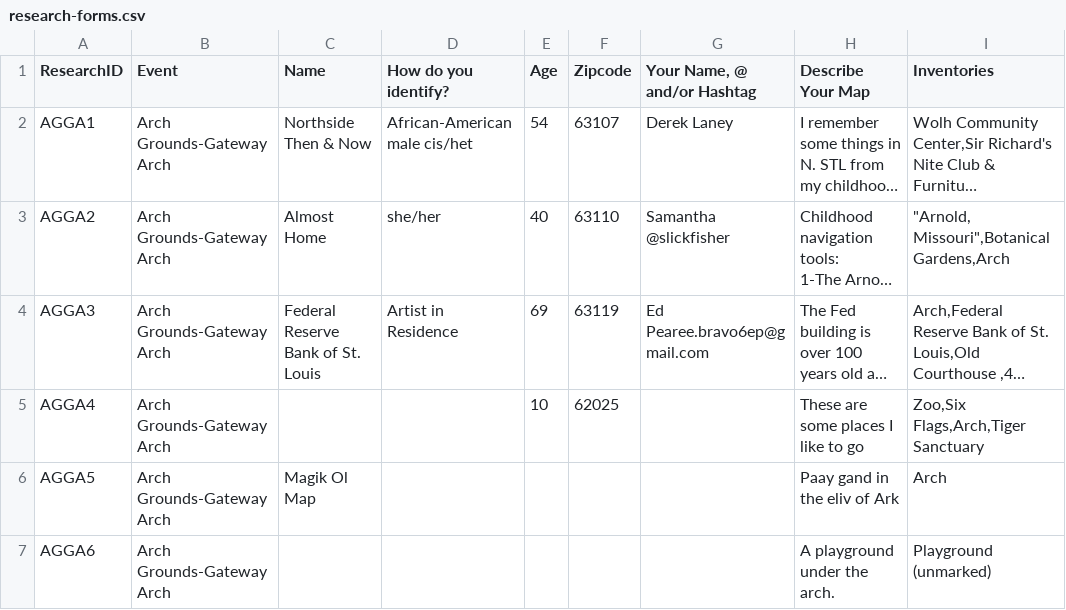
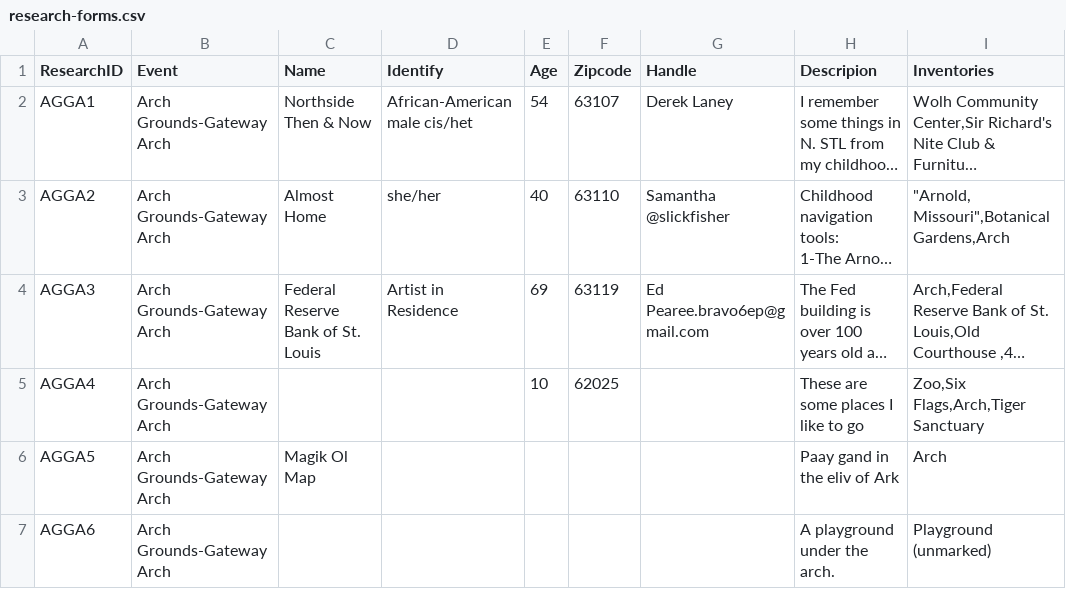
Before and after one commit to MonumentLab/St-Louis-Public-Iconographies, a CSV file: research-forms.csv, drawn as a sheet; only a part is shown; long unchanged cells end in …; the diff names each change by its address in the sheet, - before the commit and + after, or states it on an @@ line.

Commit message:
simpler column names

```diff
--- a/research-forms.csv
+++ b/research-forms.csv
-D1: How do you identify?
+D1: Identify
-G1: Your Name, @ and/or Hashtag
+G1: Handle
-H1: Describe Your Map
+H1: Descripion
```
